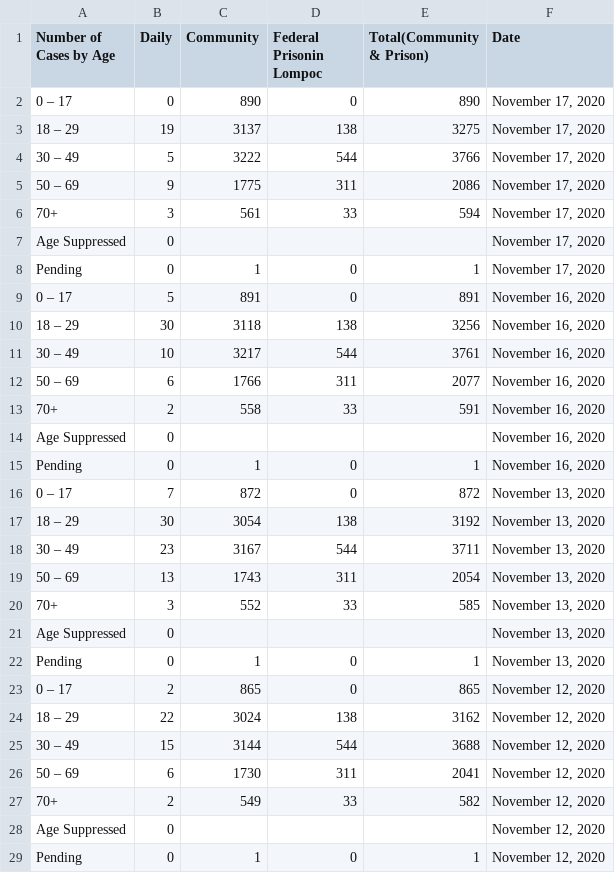
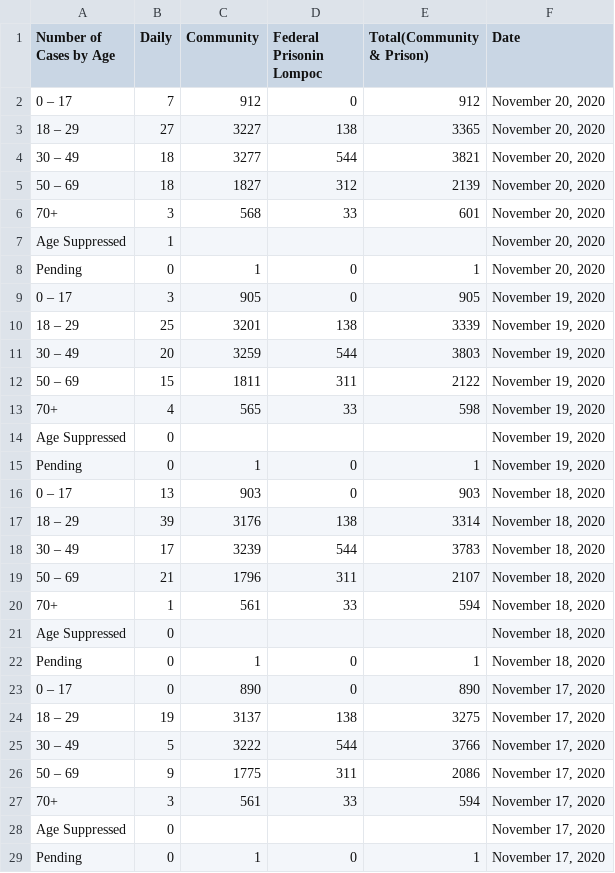
Before and after one commit to bryandaetz1/SB_County_COVID-19_Data, a CSV file: CSV_Files/cases_by_age.csv, drawn as a sheet; only a part is shown; the shorter side is filled out with more unchanged rows.

```diff
--- a/CSV_Files/cases_by_age.csv
+++ b/CSV_Files/cases_by_age.csv
@@ -1,2 +1,23 @@
 Number of Cases by Age,Daily ,Community,Federal Prisonin Lompoc,Total(Community & Prison),Date
+0 – 17,7,912,0,912,"November 20, 2020"
+18 – 29,27,3227,138,3365,"November 20, 2020"
+30 – 49,18,3277,544,3821,"November 20, 2020"
+50 – 69,18,1827,312,2139,"November 20, 2020"
+70+,3,568,33,601,"November 20, 2020"
+Age Suppressed,1,,,,"November 20, 2020"
+Pending,0,1,0,1,"November 20, 2020"
+0 – 17,3,905,0,905,"November 19, 2020"
+18 – 29,25,3201,138,3339,"November 19, 2020"
+30 – 49,20,3259,544,3803,"November 19, 2020"
+50 – 69,15,1811,311,2122,"November 19, 2020"
+70+,4,565,33,598,"November 19, 2020"
+Age Suppressed,0,,,,"November 19, 2020"
+Pending,0,1,0,1,"November 19, 2020"
+0 – 17,13,903,0,903,"November 18, 2020"
+18 – 29,39,3176,138,3314,"November 18, 2020"
+30 – 49,17,3239,544,3783,"November 18, 2020"
+50 – 69,21,1796,311,2107,"November 18, 2020"
+70+,1,561,33,594,"November 18, 2020"
+Age Suppressed,0,,,,"November 18, 2020"
+Pending,0,1,0,1,"November 18, 2020"
 0 – 17,0,890,0,890,"November 17, 2020"
```
Also changed, not shown: CSV_Files/cases_by_area.csv, CSV_Files/ethnicity.csv, 4 other files.
